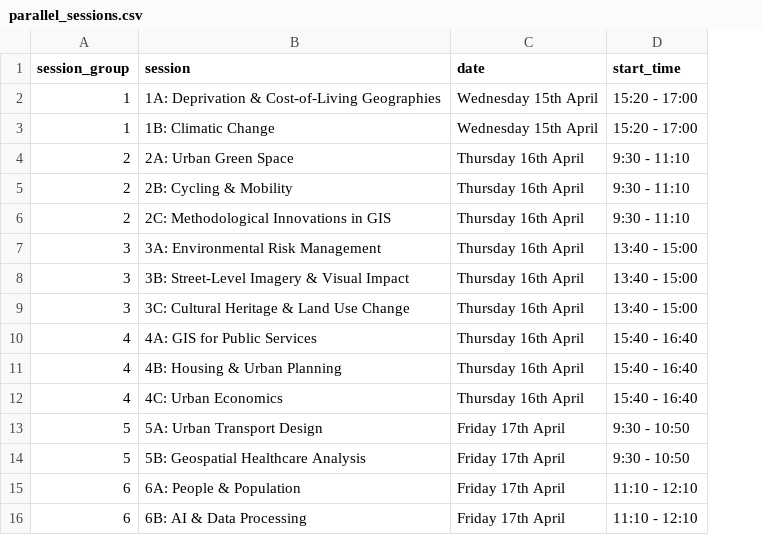
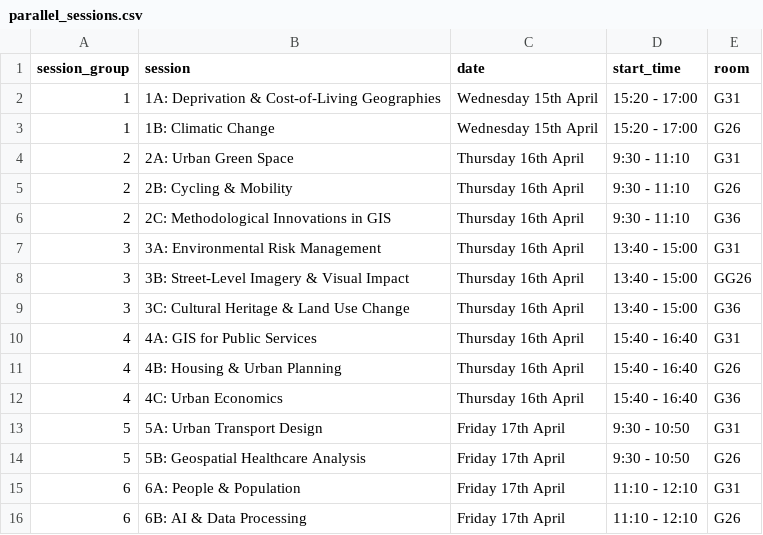
Before and after one commit to Craig-Robson/gisruk2026, a CSV file: program/parallel_sessions.csv, drawn as a sheet; the diff names each change by its address in the sheet, - before the commit and + after, or states it on an @@ line.

Commit message:
Update parallel_sessions.csv

```diff
--- a/program/parallel_sessions.csv
+++ b/program/parallel_sessions.csv
+column E (room), rows 2-16: G31 | G26 | G31 | G26 | G36 | G31 | GG26 | G36 | G31 | G26 | G36 | G31 | G26 | G31 | G26
```
